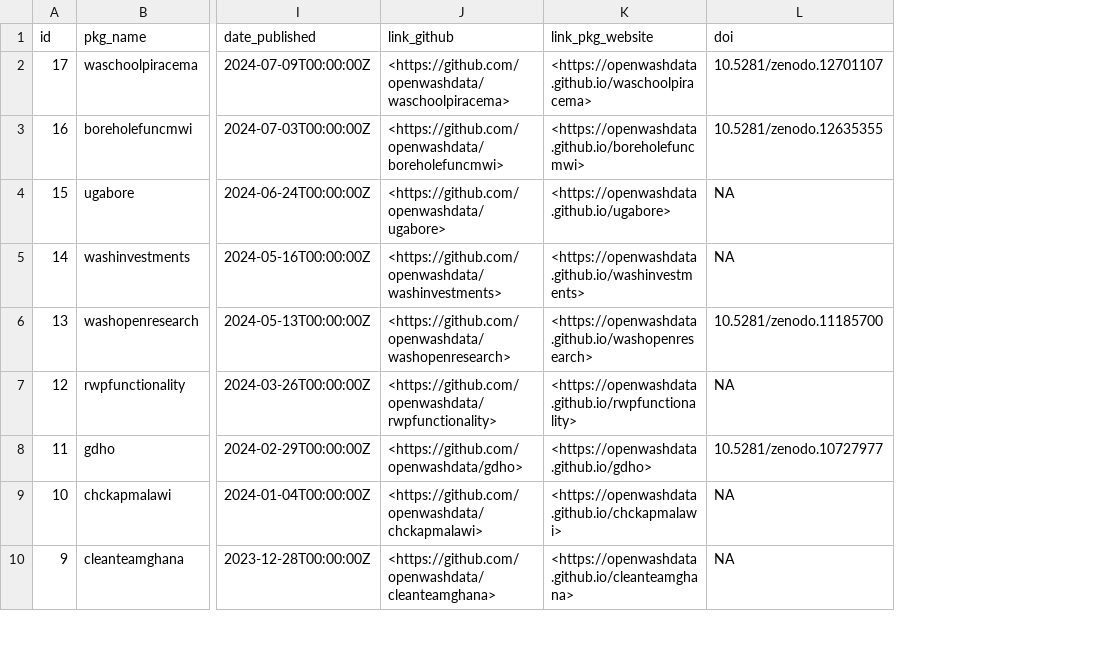
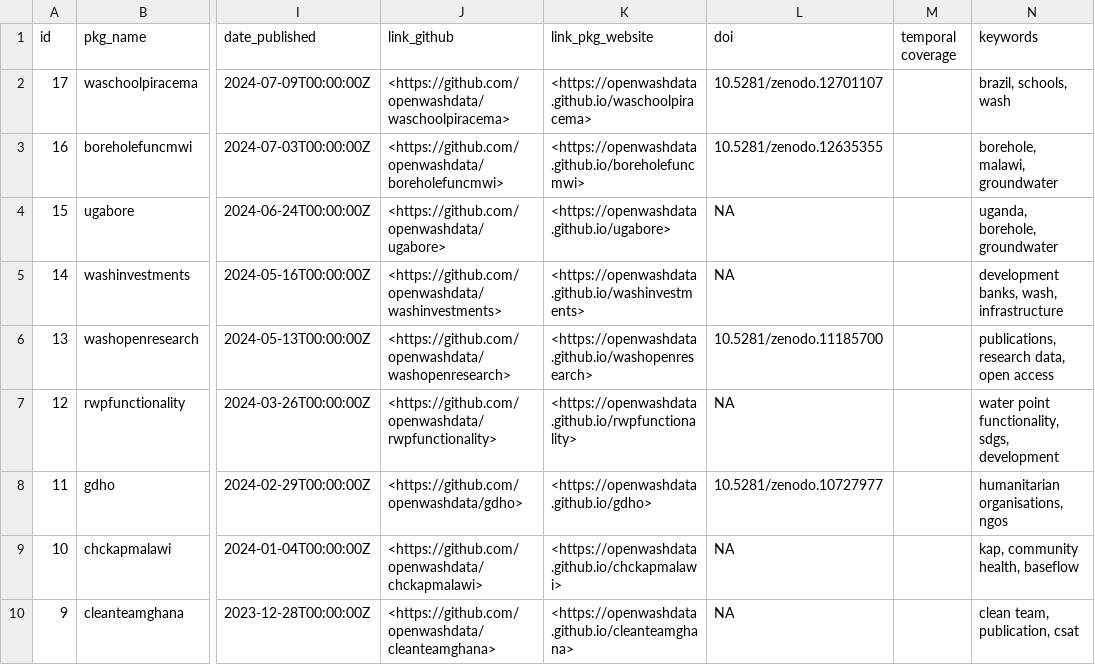
Before and after one commit to openwashdata/website, a CSV file: pages/gallery/data/data_data/tbl-01-openwashdata-datasets.csv, drawn as a sheet; only a part is shown, gaps mark what is left out; the diff covers the shown part only; the diff names each change by its address in the sheet, - before the commit and + after, or states it on an @@ line.

Commit message:
Update metadata table

```diff
--- a/pages/gallery/data/data_data/tbl-01-openwashdata-datasets.csv
+++ b/pages/gallery/data/data_data/tbl-01-openwashdata-datasets.csv
+column M (temporal coverage), empty
+column N (keywords), rows 2-10: brazil, schools, wash | borehole, malawi, groundwater | uganda, borehole, groundwater | development banks, wash, infrastructure | publications, research data, open access | water point functionality, sdgs, development | humanitarian organisations, ngos | kap, community health, baseflow | clean team, publication, csat
```
Also changed, not shown: 3 added rows and 9 edited cells elsewhere in this file, 2 other files.
